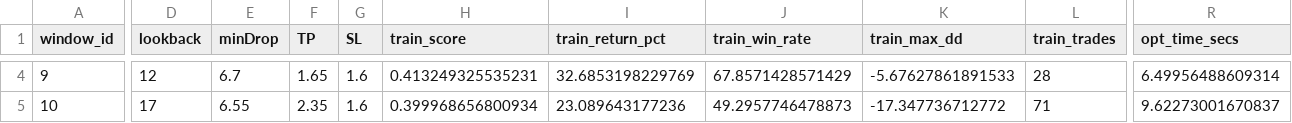
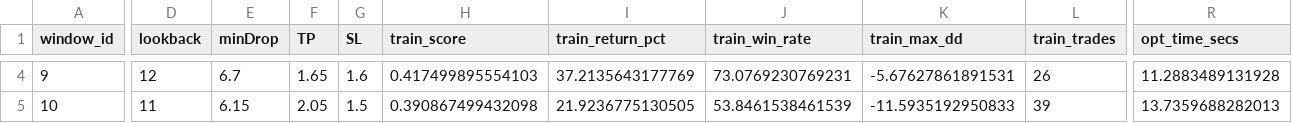
Before and after one commit to Wanzhe-Liao/insert-pin-strategy, a CSV file: walkforward_atr_symbols/DOGEUSDT_30m_atr_wf_details.csv, drawn as a sheet; only a part is shown, gaps mark what is left out; the diff covers the shown part only; the diff names each change by its address in the sheet, - before the commit and + after, or states it on an @@ line.

```diff
--- a/walkforward_atr_symbols/DOGEUSDT_30m_atr_wf_details.csv
+++ b/walkforward_atr_symbols/DOGEUSDT_30m_atr_wf_details.csv
-H4 (train_score): 0.413249325535231
+H4 (train_score): 0.417499895554103
-I4 (train_return_pct): 32.6853198229769
+I4 (train_return_pct): 37.2135643177769
-J4 (train_win_rate): 67.8571428571429
+J4 (train_win_rate): 73.0769230769231
-K4 (train_max_dd): -5.67627861891533
+K4 (train_max_dd): -5.67627861891531
-L4 (train_trades): 28
+L4 (train_trades): 26
-R4 (opt_time_secs): 6.49956488609314
+R4 (opt_time_secs): 11.2883489131928
-D5 (lookback): 17
+D5 (lookback): 11
-E5 (minDrop): 6.55
+E5 (minDrop): 6.15
-F5 (TP): 2.35
+F5 (TP): 2.05
-G5 (SL): 1.6
+G5 (SL): 1.5
-H5 (train_score): 0.399968656800934
+H5 (train_score): 0.390867499432098
-I5 (train_return_pct): 23.089643177236
+I5 (train_return_pct): 21.9236775130505
-J5 (train_win_rate): 49.2957746478873
+J5 (train_win_rate): 53.8461538461539
-K5 (train_max_dd): -17.347736712772
+K5 (train_max_dd): -11.5935192950833
-L5 (train_trades): 71
+L5 (train_trades): 39
-R5 (opt_time_secs): 9.62273001670837
+R5 (opt_time_secs): 13.7359688282013
```
Also changed, not shown: 126 edited cells elsewhere in this file, docs/reports/multitimeframe_atr_walkforward_summary_round1.csv, walkforward_atr_symbols/DOGEUSDT_1h_atr_wf_details.csv, 25 other files.
